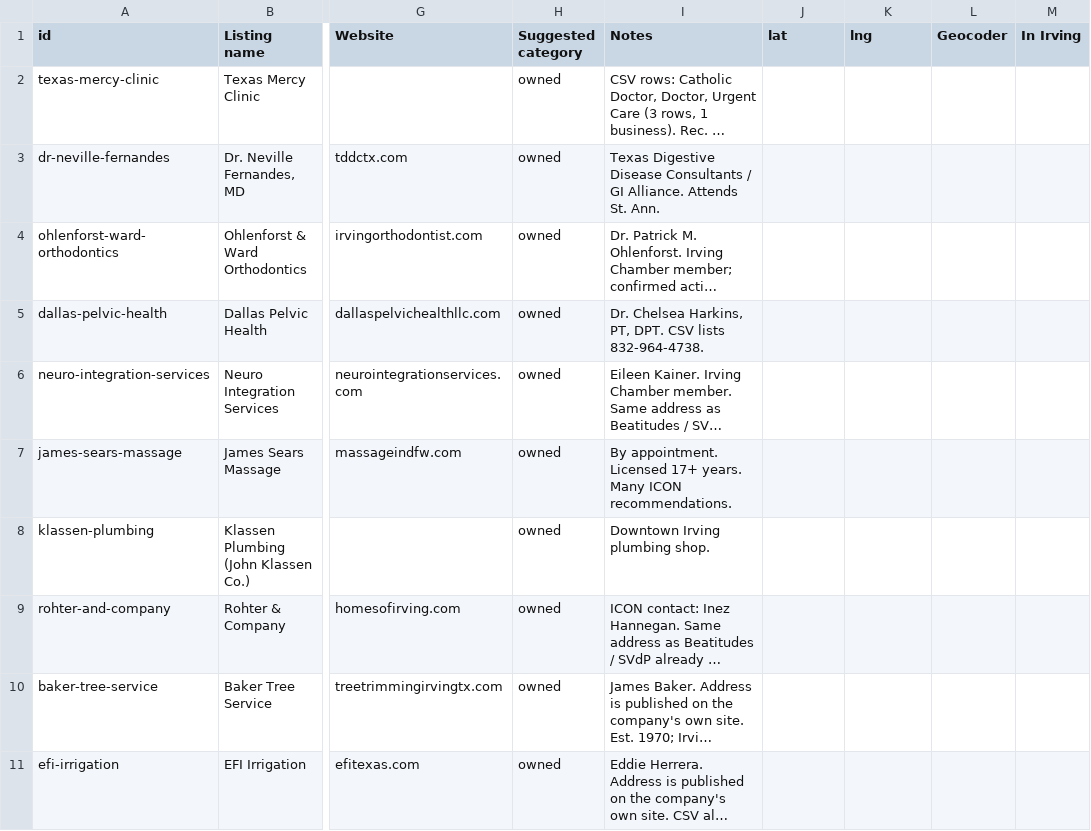
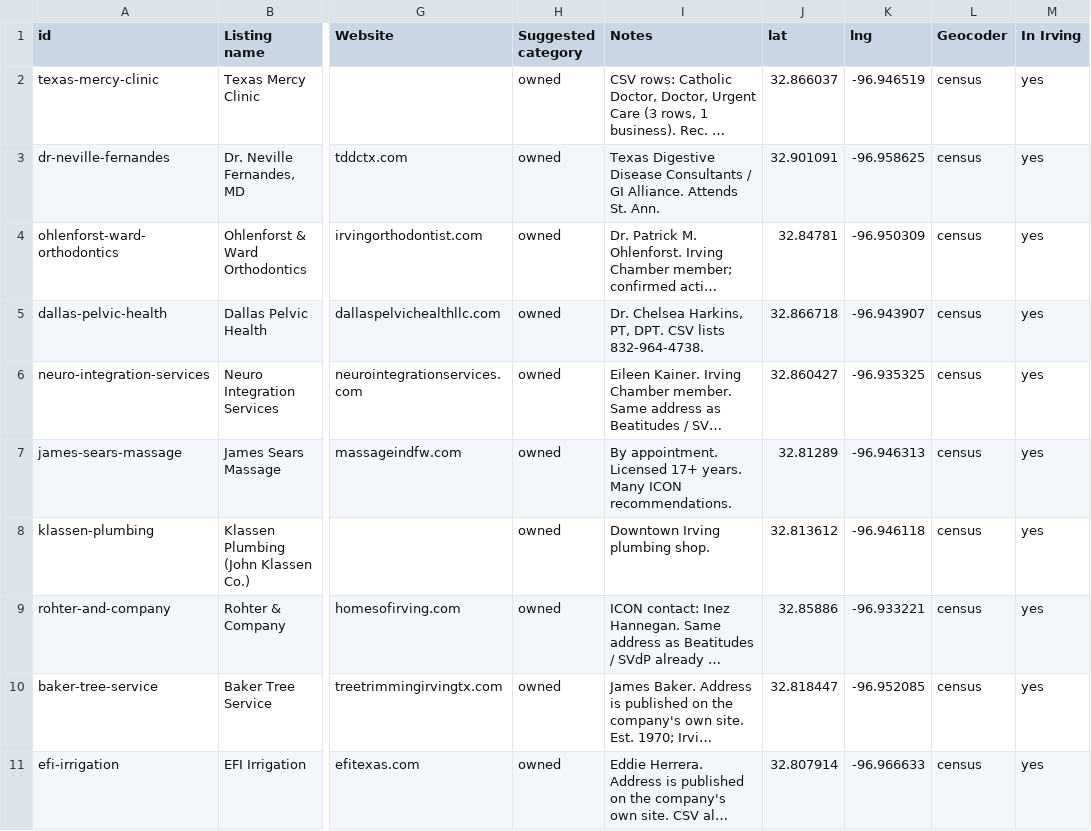
Before and after one commit to ryansales/irvingcatholic, a CSV file: review/list-1-physical-irving.csv, drawn as a sheet; only a part is shown, gaps mark what is left out; long unchanged cells end in …; the diff names each change by its address in the sheet, - before the commit and + after, or states it on an @@ line.

Commit message:
Geocode List 1 addresses (#16)
Co-authored-by: github-actions[bot] <41898282+github-actions[bot]@users.noreply.github.com>

```diff
--- a/review/list-1-physical-irving.csv
+++ b/review/list-1-physical-irving.csv
-J2 (lat): (empty)
+J2 (lat): 32.866037
-K2 (lng): (empty)
+K2 (lng): -96.946519
-L2:L11 (Geocoder): (empty)
+L2:L11 (Geocoder): census
-M2:M11 (In Irving): (empty)
+M2:M11 (In Irving): yes
-J3 (lat): (empty)
+J3 (lat): 32.901091
-K3 (lng): (empty)
+K3 (lng): -96.958625
-J4 (lat): (empty)
+J4 (lat): 32.84781
-K4 (lng): (empty)
+K4 (lng): -96.950309
-J5 (lat): (empty)
+J5 (lat): 32.866718
-K5 (lng): (empty)
+K5 (lng): -96.943907
-J6 (lat): (empty)
+J6 (lat): 32.860427
-K6 (lng): (empty)
+K6 (lng): -96.935325
-J7 (lat): (empty)
+J7 (lat): 32.81289
-K7 (lng): (empty)
+K7 (lng): -96.946313
-J8 (lat): (empty)
+J8 (lat): 32.813612
-K8 (lng): (empty)
+K8 (lng): -96.946118
-J9 (lat): (empty)
+J9 (lat): 32.85886
-K9 (lng): (empty)
+K9 (lng): -96.933221
-J10 (lat): (empty)
+J10 (lat): 32.818447
-K10 (lng): (empty)
+K10 (lng): -96.952085
-J11 (lat): (empty)
+J11 (lat): 32.807914
-K11 (lng): (empty)
+K11 (lng): -96.966633
```
Also changed, not shown: 1 other file.
